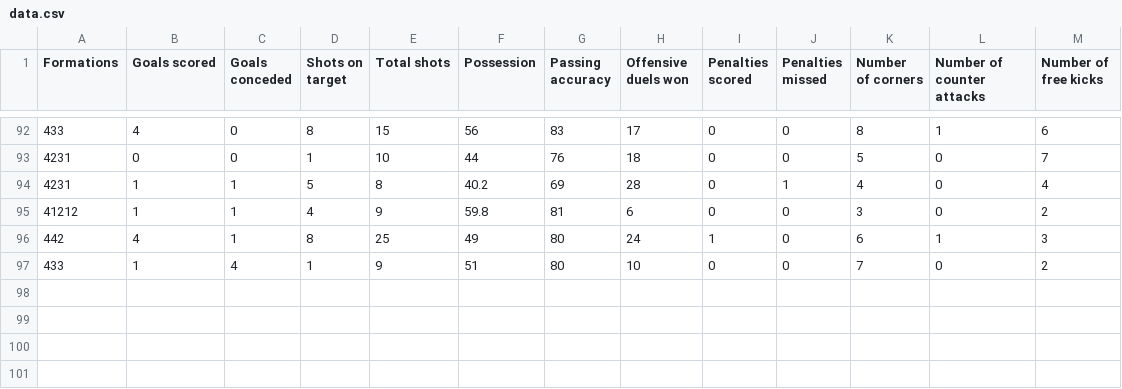
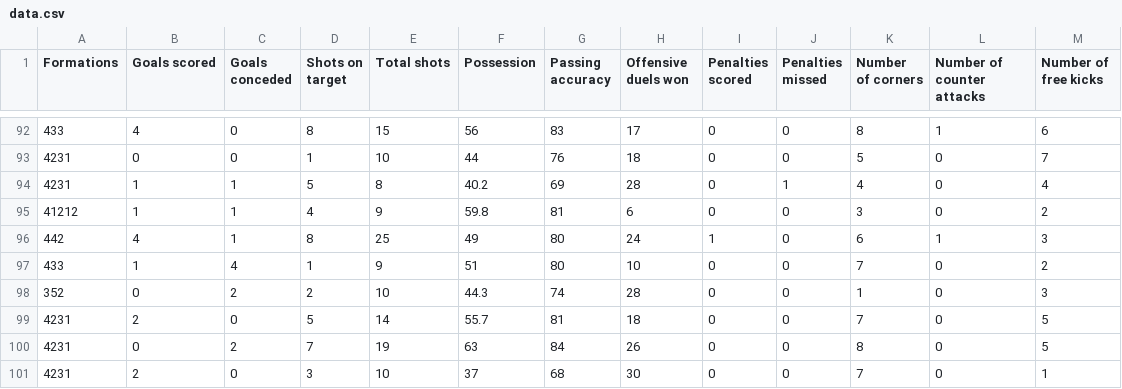
Before and after one commit to YizhakTime/GA_693, a CSV file: data.csv, drawn as a sheet; only a part is shown, gaps mark what is left out; the diff names each change by its address in the sheet, - before the commit and + after, or states it on an @@ line.

```diff
--- a/data.csv
+++ b/data.csv
+row 98: 352 | 0 | 2 | 2 | 10 | 44.3 | 74 | 28 | 0 | 0 | 1 | 0 | 3
+row 99: 4231 | 2 | 0 | 5 | 14 | 55.7 | 81 | 18 | 0 | 0 | 7 | 0 | 5
+row 100: 4231 | 0 | 2 | 7 | 19 | 63 | 84 | 26 | 0 | 0 | 8 | 0 | 5
+row 101: 4231 | 2 | 0 | 3 | 10 | 37 | 68 | 30 | 0 | 0 | 7 | 0 | 1
```
Also changed, not shown: 1 other file.
